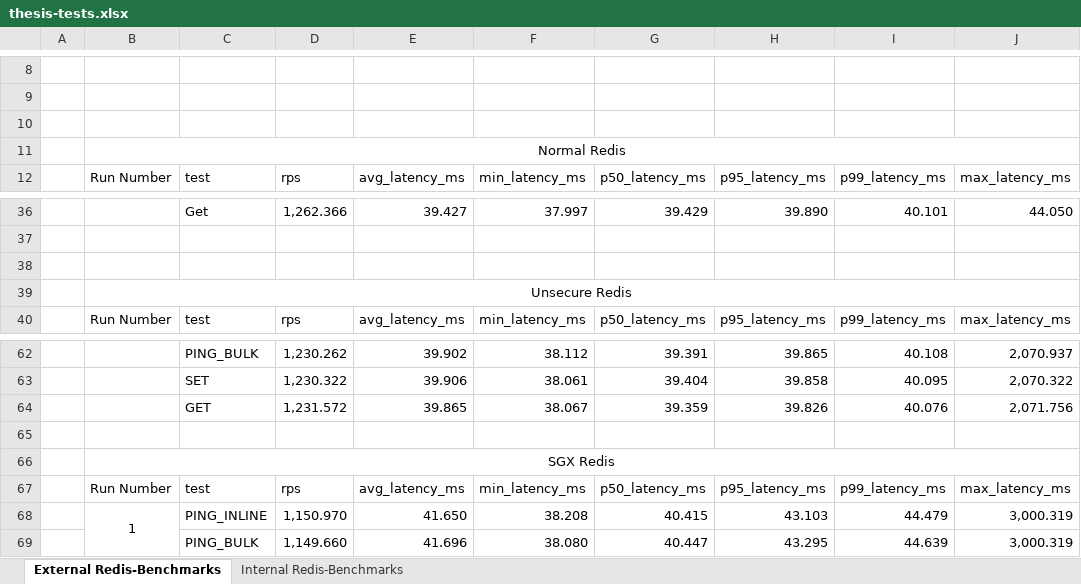
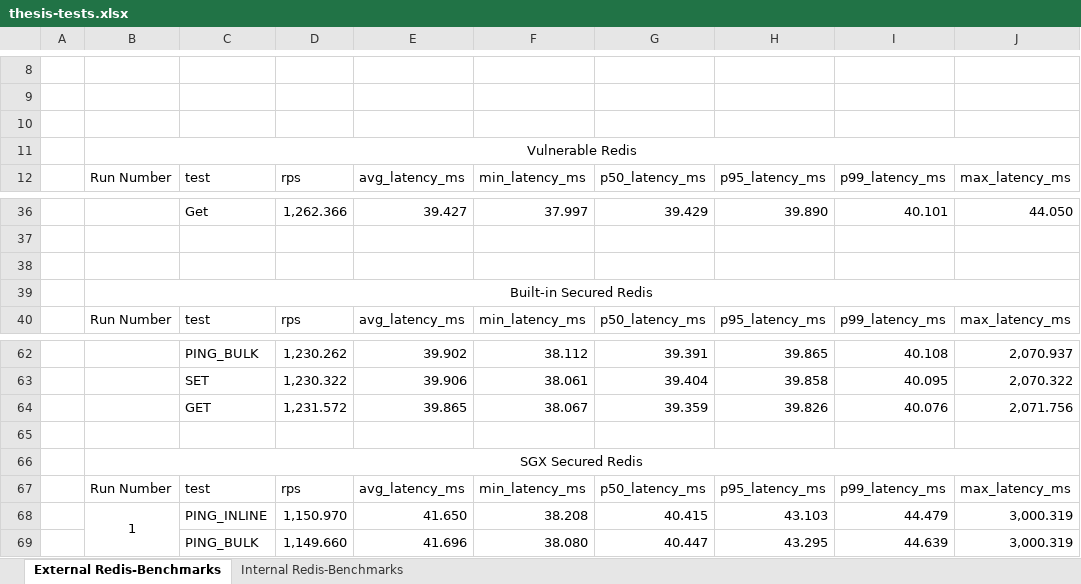
Before and after one commit to aanciaes/MastersThesisReport, an Excel workbook: thesis-tests.xlsx, sheet External Redis-Benchmarks, drawn as a sheet; only a part is shown, gaps mark what is left out; values as stored, in another font and other column widths than the file's, no borders; charts and pictures not drawn; the diff names each change by its address in the sheet, - before the commit and + after, or states it on an @@ line.

```diff
--- a/thesis-tests.xlsx (sheet External Redis-Benchmarks)
+++ b/thesis-tests.xlsx (sheet External Redis-Benchmarks)
-B11: Normal Redis
+B11: Vulnerable Redis
-B39: Unsecure Redis
+B39: Built-in Secured Redis
-B66: SGX Redis
+B66: SGX Secured Redis
```
Also changed, not shown: sheet Internal Redis-Benchmarks, charts or pictures, 2 other files.
